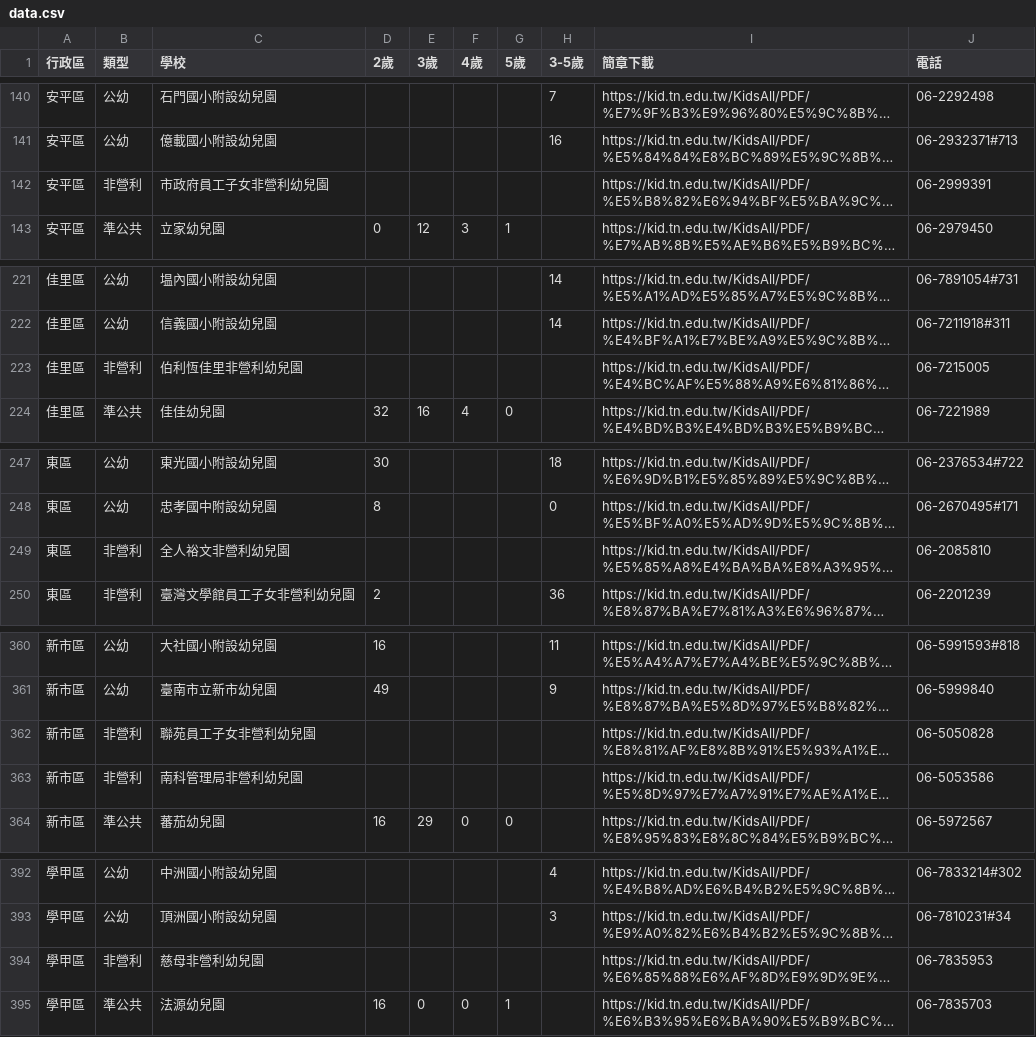
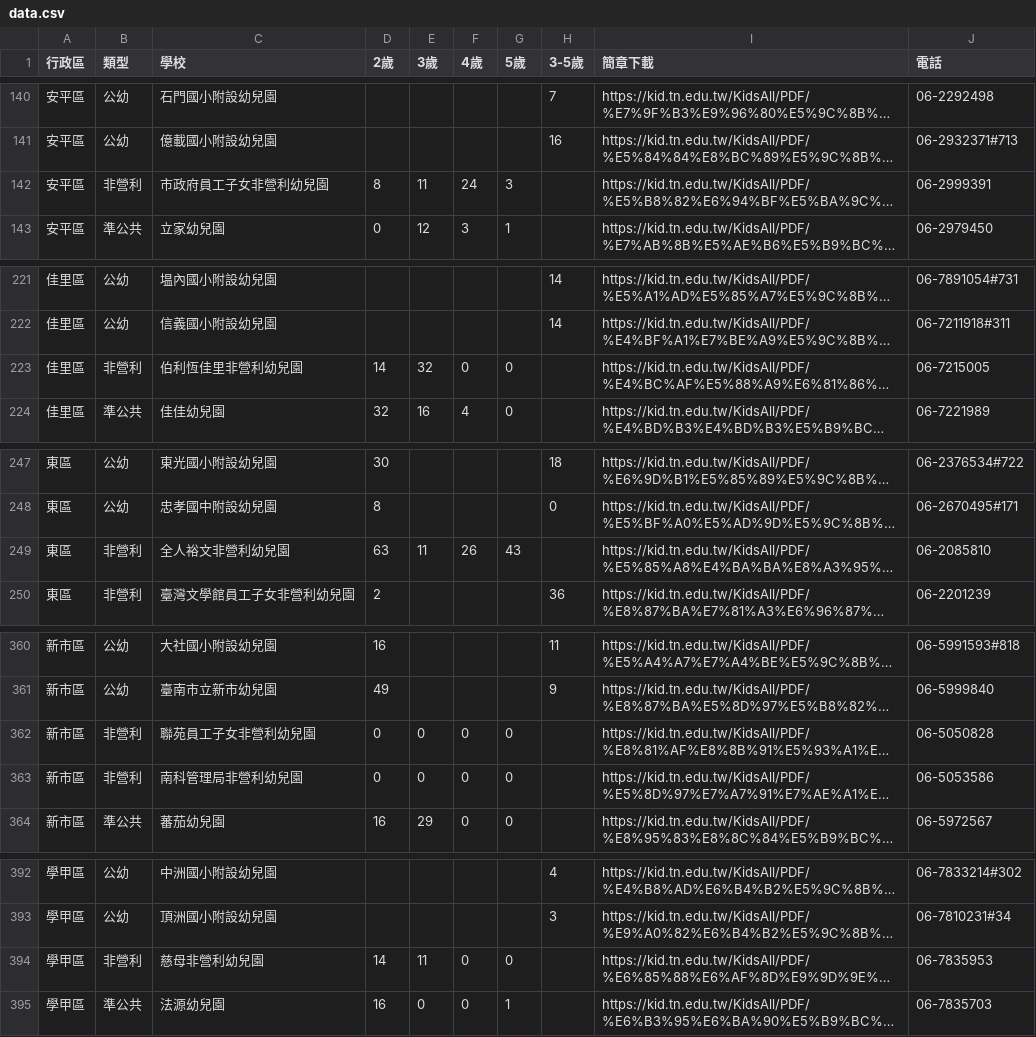
Before and after one commit to kiang/kid.tn.edu.tw, a CSV file: data/2025/data.csv, drawn as a sheet; only a part is shown, gaps mark what is left out; long unchanged cells end in …; the diff covers the shown part only; the diff names each change by its address in the sheet, - before the commit and + after, or states it on an @@ line.

```diff
--- a/data/2025/data.csv
+++ b/data/2025/data.csv
-D142 (2歲): (empty)
+D142 (2歲): 8
-E142 (3歲): (empty)
+E142 (3歲): 11
-F142 (4歲): (empty)
+F142 (4歲): 24
-G142 (5歲): (empty)
+G142 (5歲): 3
-D223 (2歲): (empty)
+D223 (2歲): 14
-E223 (3歲): (empty)
+E223 (3歲): 32
-F223 (4歲): (empty)
+F223 (4歲): 0
-G223 (5歲): (empty)
+G223 (5歲): 0
-D249 (2歲): (empty)
+D249 (2歲): 63
-E249 (3歲): (empty)
+E249 (3歲): 11
-F249 (4歲): (empty)
+F249 (4歲): 26
-G249 (5歲): (empty)
+G249 (5歲): 43
-D362:D363 (2歲): (empty)
+D362:D363 (2歲): 0
-E362:E363 (3歲): (empty)
+E362:E363 (3歲): 0
-F362:F363 (4歲): (empty)
+F362:F363 (4歲): 0
-G362:G363 (5歲): (empty)
+G362:G363 (5歲): 0
-D394 (2歲): (empty)
+D394 (2歲): 14
-E394 (3歲): (empty)
+E394 (3歲): 11
-F394 (4歲): (empty)
+F394 (4歲): 0
-G394 (5歲): (empty)
+G394 (5歲): 0
```
Also changed, not shown: 1 edited cell elsewhere in this file, 1 other file.
